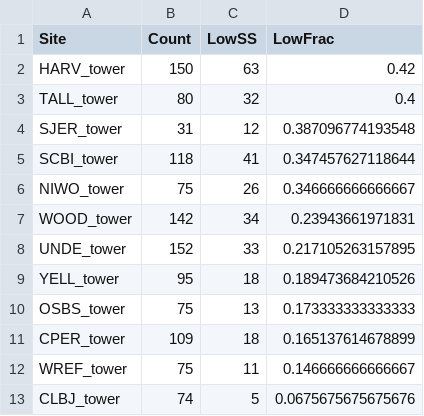
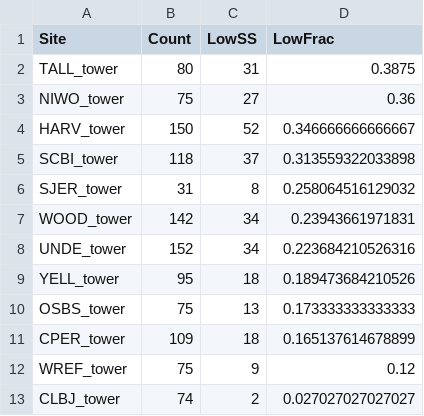
Before and after one commit to SPATIAL-Lab/CRDSscreening, a CSV file: out/screenedBySite.csv, drawn as a sheet.

```diff
--- a/out/screenedBySite.csv
+++ b/out/screenedBySite.csv
@@ -1,9 +1,9 @@
 "Site","Count","LowSS","LowFrac"
-"HARV_tower",150,63,0.42
-"TALL_tower",80,32,0.4
-"SJER_tower",31,12,0.387096774193548
-"SCBI_tower",118,41,0.347457627118644
-"NIWO_tower",75,26,0.346666666666667
+"TALL_tower",80,31,0.3875
+"NIWO_tower",75,27,0.36
+"HARV_tower",150,52,0.346666666666667
+"SCBI_tower",118,37,0.313559322033898
+"SJER_tower",31,8,0.258064516129032
 "WOOD_tower",142,34,0.23943661971831
-"UNDE_tower",152,33,0.217105263157895
+"UNDE_tower",152,34,0.223684210526316
 "YELL_tower",95,18,0.189473684210526
@@ -11,3 +11,3 @@
 "CPER_tower",109,18,0.165137614678899
-"WREF_tower",75,11,0.146666666666667
-"CLBJ_tower",74,5,0.0675675675675676
+"WREF_tower",75,9,0.12
+"CLBJ_tower",74,2,0.027027027027027
```
Also changed, not shown: out/pirms.csv, out/plants.csv, 11 other files.
